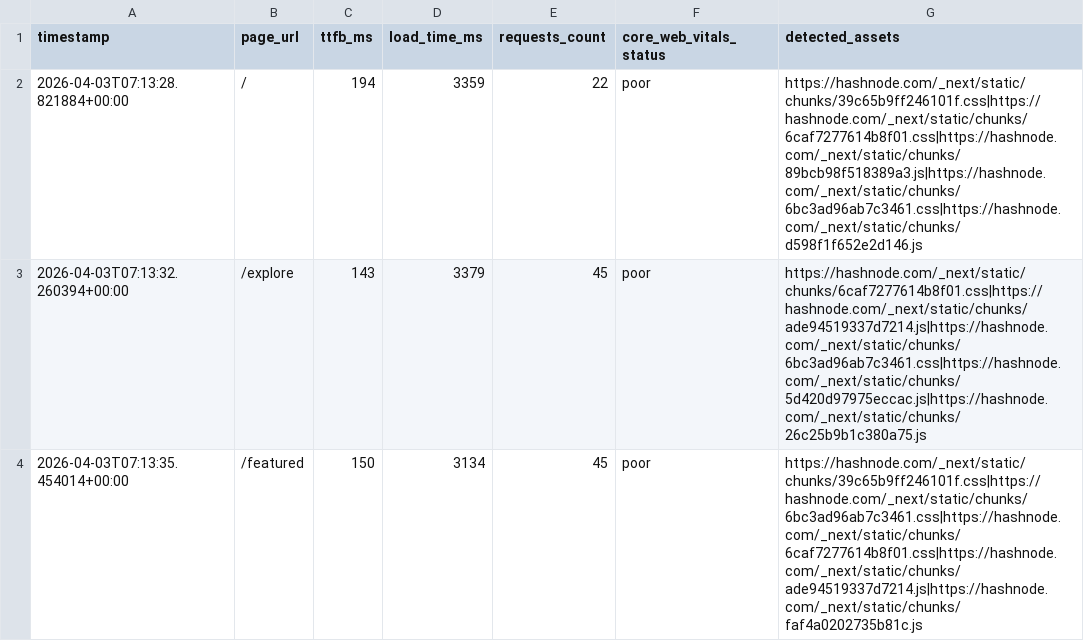
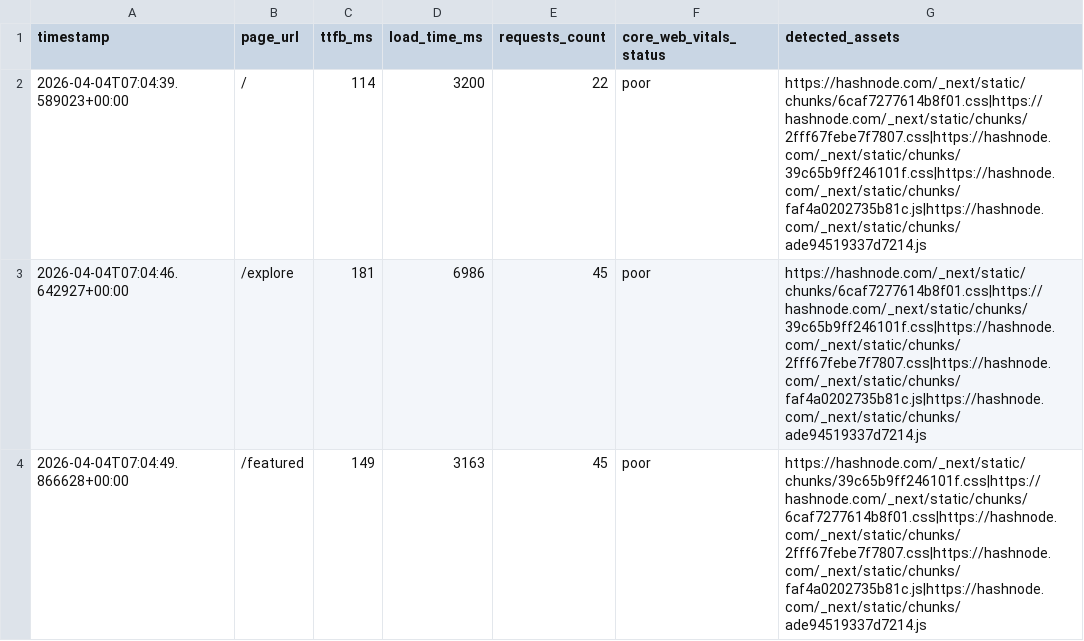
Before and after one commit to Niswan028/ai_ops_workflow_governor, a CSV file: data/performance_logs.csv, drawn as a sheet.

```diff
--- a/data/performance_logs.csv
+++ b/data/performance_logs.csv
@@ -1,4 +1,4 @@
 timestamp,page_url,ttfb_ms,load_time_ms,requests_count,core_web_vitals_status,detected_assets
-2026-04-03T07:13:28.821884+00:00,/,194,3359,22,poor,https://hashnode.com/_next/static/chunks/39c65b9ff246101f.css|https://hashnode.com/_next/static/chunks/6caf7277614b8f01.css|https://hashnode.com/_next/static/chunks/89bcb98f518389a3.js|https://hashnode.com/_next/static/chunks/6bc3ad96ab7c3461.css|https://hashnode.com/_next/static/chunks/d598f1f652e2d146.js
-2026-04-03T07:13:32.260394+00:00,/explore,143,3379,45,poor,https://hashnode.com/_next/static/chunks/6caf7277614b8f01.css|https://hashnode.com/_next/static/chunks/ade94519337d7214.js|https://hashnode.com/_next/static/chunks/6bc3ad96ab7c3461.css|https://hashnode.com/_next/static/chunks/5d420d97975eccac.js|https://hashnode.com/_next/static/chunks/26c25b9b1c380a75.js
-2026-04-03T07:13:35.454014+00:00,/featured,150,3134,45,poor,https://hashnode.com/_next/static/chunks/39c65b9ff246101f.css|https://hashnode.com/_next/static/chunks/6bc3ad96ab7c3461.css|https://hashnode.com/_next/static/chunks/6caf7277614b8f01.css|https://hashnode.com/_next/static/chunks/ade94519337d7214.js|https://hashnode.com/_next/static/chunks/faf4a0202735b81c.js
+2026-04-04T07:04:39.589023+00:00,/,114,3200,22,poor,https://hashnode.com/_next/static/chunks/6caf7277614b8f01.css|https://hashnode.com/_next/static/chunks/2fff67febe7f7807.css|https://hashnode.com/_next/static/chunks/39c65b9ff246101f.css|https://hashnode.com/_next/static/chunks/faf4a0202735b81c.js|https://hashnode.com/_next/static/chunks/ade94519337d7214.js
+2026-04-04T07:04:46.642927+00:00,/explore,181,6986,45,poor,https://hashnode.com/_next/static/chunks/6caf7277614b8f01.css|https://hashnode.com/_next/static/chunks/39c65b9ff246101f.css|https://hashnode.com/_next/static/chunks/2fff67febe7f7807.css|https://hashnode.com/_next/static/chunks/faf4a0202735b81c.js|https://hashnode.com/_next/static/chunks/ade94519337d7214.js
+2026-04-04T07:04:49.866628+00:00,/featured,149,3163,45,poor,https://hashnode.com/_next/static/chunks/39c65b9ff246101f.css|https://hashnode.com/_next/static/chunks/6caf7277614b8f01.css|https://hashnode.com/_next/static/chunks/2fff67febe7f7807.css|https://hashnode.com/_next/static/chunks/faf4a0202735b81c.js|https://hashnode.com/_next/static/chunks/ade94519337d7214.js
```
Also changed, not shown: data/performance_logs_history.csv, 3 other files.
